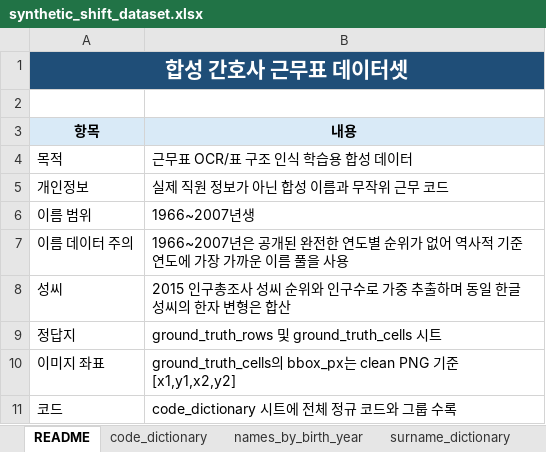
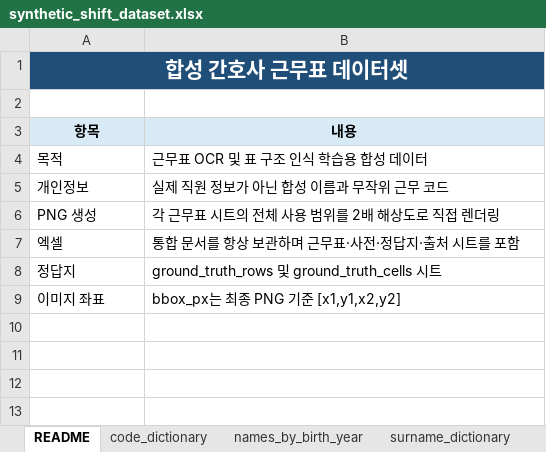
Before and after one commit to Kusuri07/shift_schedule_dataset_generator, an Excel workbook: sample_output/synthetic_shift_dataset.xlsx, sheet README, drawn as a sheet; values as stored, in another font and other column widths than the file's, no borders; removed rows and columns are numbered as before the commit, all else as after; the diff names each change by its address in the sheet, - before the commit and + after, or states it on an @@ line.

```diff
--- a/sample_output/synthetic_shift_dataset.xlsx (sheet README)
+++ b/sample_output/synthetic_shift_dataset.xlsx (sheet README)
-B4 (내용): 근무표 OCR/표 구조 인식 학습용 합성 데이터
+B4 (내용): 근무표 OCR 및 표 구조 인식 학습용 합성 데이터
-row 6: 이름 범위 | 1966~2007년생
-row 7: 이름 데이터 주의 | 1966~2007년은 공개된 완전한 연도별 순위가 없어 역사적 기준연도에 가장 가까운 이름 풀을 사용
-row 8: 성씨 | 2015 인구총조사 성씨 순위와 인구수로 가중 추출하며 동일 한글 성씨의 한자 변형은 합산
+row 6: PNG 생성 | 각 근무표 시트의 전체 사용 범위를 2배 해상도로 직접 렌더링
+row 7: 엑셀 | 통합 문서를 항상 보관하며 근무표·사전·정답지·출처 시트를 포함
-B9 (내용): ground_truth_cells의 bbox_px는 clean PNG 기준 [x1,y1,x2,y2]
+B9 (내용): bbox_px는 최종 PNG 기준 [x1,y1,x2,y2]
-row 11: 코드 | code_dictionary 시트에 전체 정규 코드와 그룹 수록
```
Also changed, not shown: sheet ground_truth_cells, sheet ground_truth_rows, sheet names_by_birth_year, sheet schedule_0001, sheet schedule_0003, sheet schedule_0005, 6 more sheets, other sheet tabs, 19 other files.
